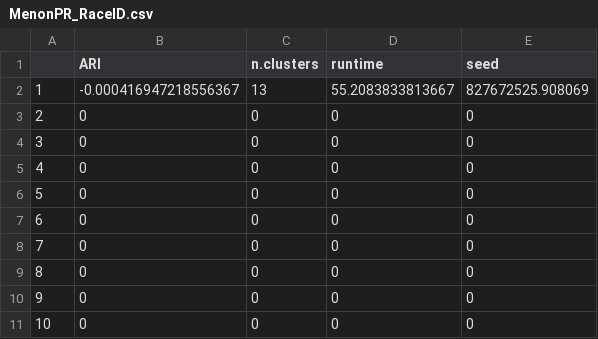
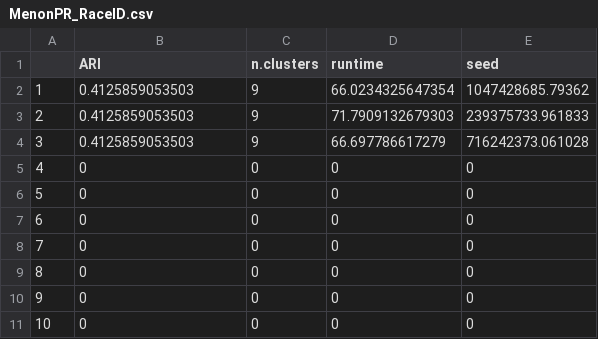
Before and after one commit to Alexander-Sol/ACIS, a CSV file: Results/MenonPR/MenonPR_RaceID.csv, drawn as a sheet.

```diff
--- a/Results/MenonPR/MenonPR_RaceID.csv
+++ b/Results/MenonPR/MenonPR_RaceID.csv
@@ -1,5 +1,5 @@
 "","ARI","n.clusters","runtime","seed"
-"1",-0.000416947218556367,13,55.2083833813667,827672525.908069
-"2",0,0,0,0
-"3",0,0,0,0
+"1",0.4125859053503,9,66.0234325647354,1047428685.79362
+"2",0.4125859053503,9,71.7909132679303,239375733.961833
+"3",0.4125859053503,9,66.697786617279,716242373.061028
 "4",0,0,0,0
```
Also changed, not shown: Results/MenonPR/MenonPR_IKAP.csv, 22 other files.
